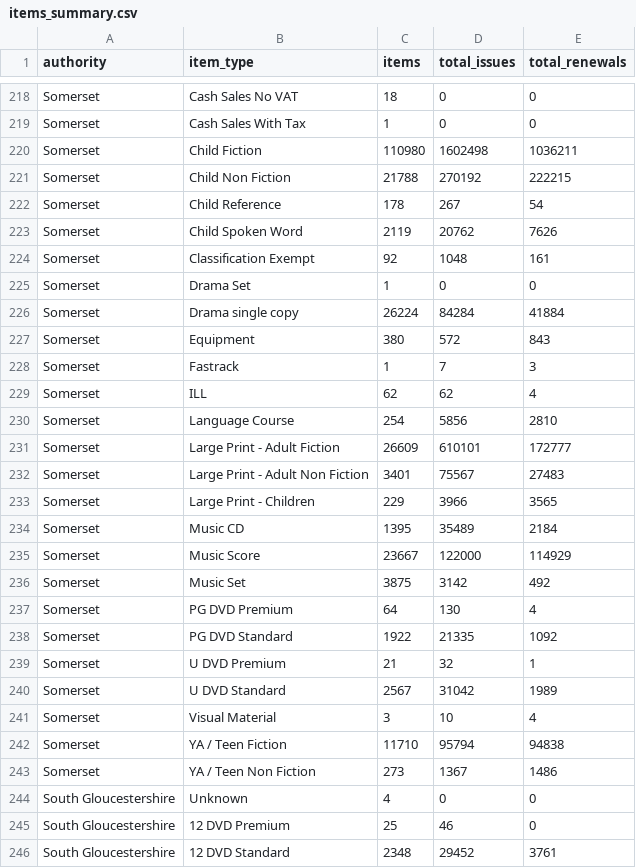
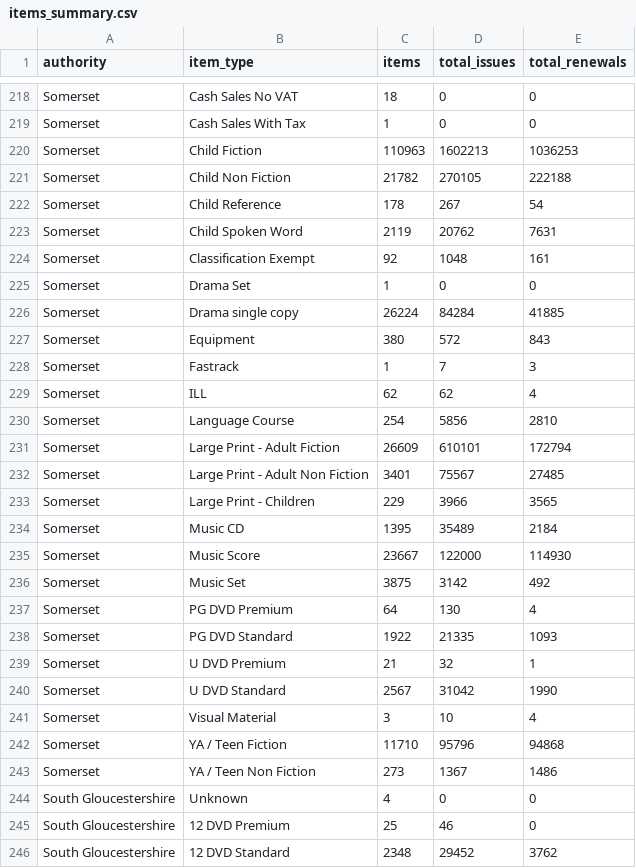
Before and after one commit to LibrariesWest/opendata, a CSV file: catalogue/items_summary.csv, drawn as a sheet; only a part is shown, gaps mark what is left out; the diff covers the shown part only.

Commit message:
Daily update item summary data

```diff
--- a/catalogue/items_summary.csv
+++ b/catalogue/items_summary.csv
@@ -219,9 +219,9 @@ Somerset,Cash Sales No VAT,18,0,0
 Somerset,Cash Sales With Tax,1,0,0
-Somerset,Child Fiction,110980,1602498,1036211
-Somerset,Child Non Fiction,21788,270192,222215
+Somerset,Child Fiction,110963,1602213,1036253
+Somerset,Child Non Fiction,21782,270105,222188
 Somerset,Child Reference,178,267,54
-Somerset,Child Spoken Word,2119,20762,7626
+Somerset,Child Spoken Word,2119,20762,7631
 Somerset,Classification Exempt,92,1048,161
 Somerset,Drama Set,1,0,0
-Somerset,Drama single copy,26224,84284,41884
+Somerset,Drama single copy,26224,84284,41885
 Somerset,Equipment,380,572,843
@@ -230,14 +230,14 @@ Somerset,ILL,62,62,4
 Somerset,Language Course,254,5856,2810
-Somerset,Large Print - Adult Fiction,26609,610101,172777
-Somerset,Large Print - Adult Non Fiction,3401,75567,27483
+Somerset,Large Print - Adult Fiction,26609,610101,172794
+Somerset,Large Print - Adult Non Fiction,3401,75567,27485
 Somerset,Large Print - Children,229,3966,3565
 Somerset,Music CD,1395,35489,2184
-Somerset,Music Score,23667,122000,114929
+Somerset,Music Score,23667,122000,114930
 Somerset,Music Set,3875,3142,492
 Somerset,PG DVD Premium,64,130,4
-Somerset,PG DVD Standard,1922,21335,1092
+Somerset,PG DVD Standard,1922,21335,1093
 Somerset,U  DVD Premium,21,32,1
-Somerset,U DVD Standard,2567,31042,1989
+Somerset,U DVD Standard,2567,31042,1990
 Somerset,Visual Material,3,10,4
-Somerset,YA / Teen Fiction,11710,95794,94838
+Somerset,YA / Teen Fiction,11710,95796,94868
 Somerset,YA / Teen Non Fiction,273,1367,1486
@@ -245,2 +245,2 @@ South Gloucestershire,Unknown,4,0,0
 South Gloucestershire,12 DVD Premium,25,46,0
-South Gloucestershire,12 DVD Standard,2348,29452,3761
+South Gloucestershire,12 DVD Standard,2348,29452,3762
```
Also changed, not shown: 152 edited cells elsewhere in this file.
